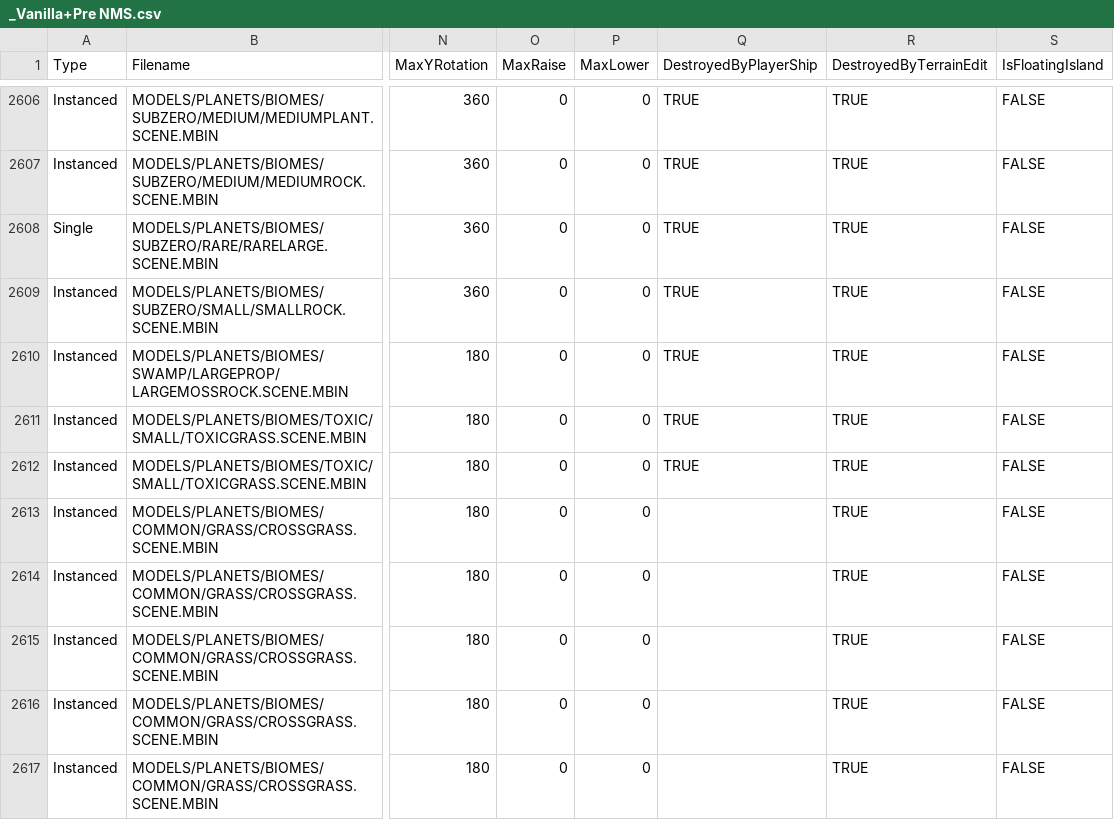
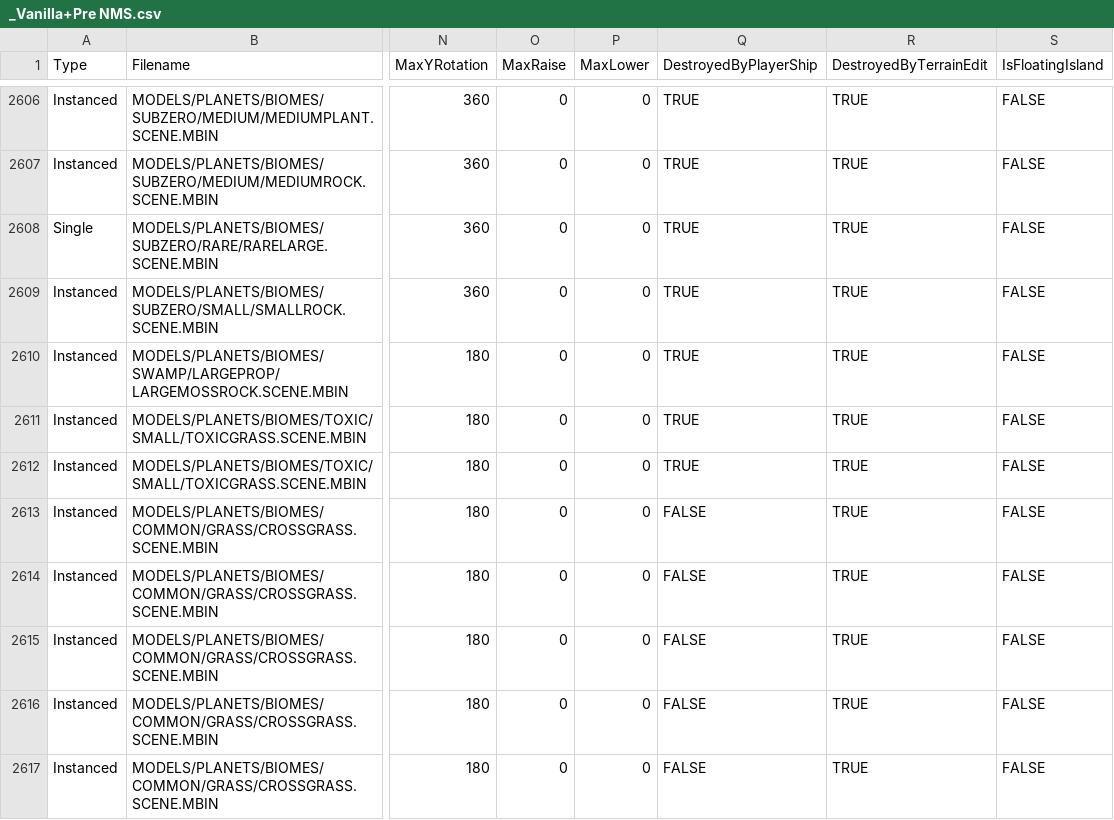
Before and after one commit to SunnySummit/PLUMGEN, a CSV file: _Biome Templates/_Vanilla+Pre NMS.csv, drawn as a sheet; only a part is shown, gaps mark what is left out; the diff covers the shown part only; the diff names each change by its address in the sheet, - before the commit and + after, or states it on an @@ line.

```diff
--- a/_Biome Templates/_Vanilla+Pre NMS.csv
+++ b/_Biome Templates/_Vanilla+Pre NMS.csv
-Q2613:Q2617 (DestroyedByPlayerShip): (empty)
+Q2613:Q2617 (DestroyedByPlayerShip): FALSE
```
Also changed, not shown: 15 edited cells elsewhere in this file, _Biome Templates/_FoundPathAtlas_v3.csv, 1 other file.
